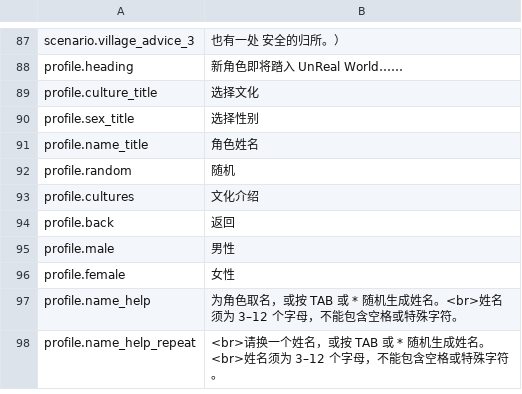
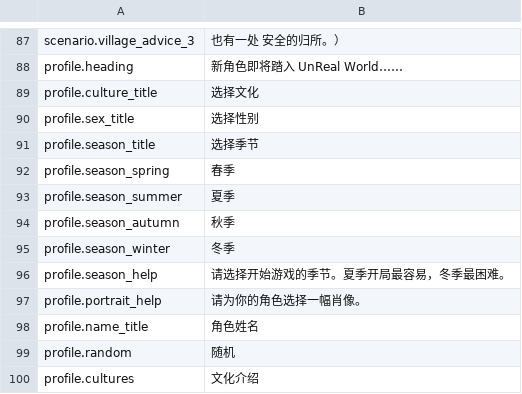
Before and after one commit to pokemonchw/urwcn, a TSV file: catalog/zh-CN/main_menu.tsv, drawn as a sheet; only a part is shown, gaps mark what is left out; the shorter side is filled out with more unchanged rows.

Commit message:
Localize Linux season selection and portrait guidance

```diff
--- a/catalog/zh-CN/main_menu.tsv
+++ b/catalog/zh-CN/main_menu.tsv
@@ -90,2 +90,9 @@ profile.culture_title	选择文化
 profile.sex_title	选择性别
+profile.season_title	选择季节
+profile.season_spring	春季
+profile.season_summer	夏季
+profile.season_autumn	秋季
+profile.season_winter	冬季
+profile.season_help	请选择开始游戏的季节。夏季开局最容易，冬季最困难。
+profile.portrait_help	请为你的角色选择一幅肖像。
 profile.name_title	角色姓名
```
Also changed, not shown: 6 other files.
